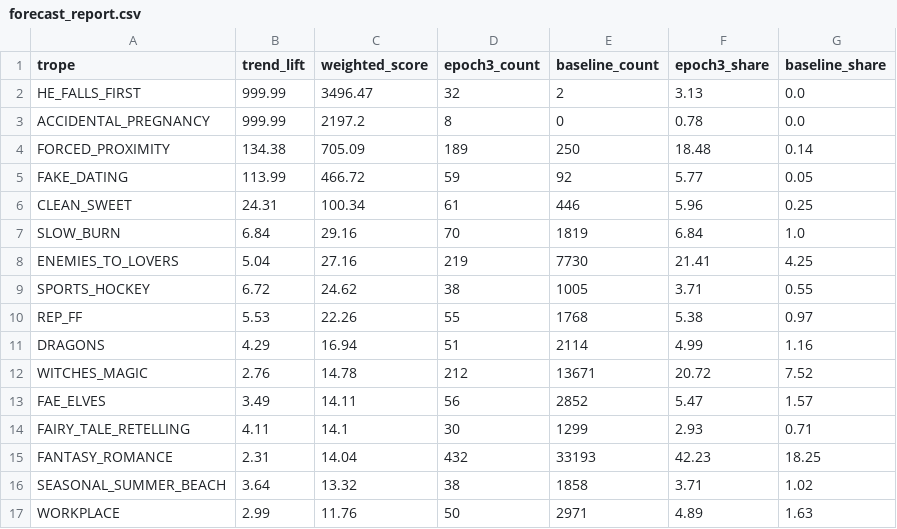
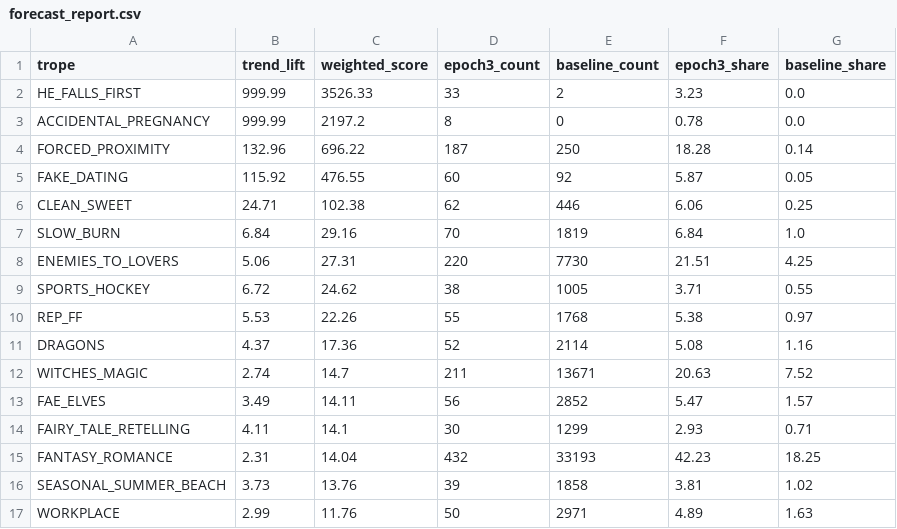
Before and after one commit to mariah32p/threnne-analytics, a CSV file: data/exports/forecast_report.csv, drawn as a sheet; only a part is shown; the diff covers the shown part only.

```diff
--- a/data/exports/forecast_report.csv
+++ b/data/exports/forecast_report.csv
@@ -1,13 +1,13 @@
 trope,trend_lift,weighted_score,epoch3_count,baseline_count,epoch3_share,baseline_share
-HE_FALLS_FIRST,999.99,3496.47,32,2,3.13,0.0
+HE_FALLS_FIRST,999.99,3526.33,33,2,3.23,0.0
 ACCIDENTAL_PREGNANCY,999.99,2197.2,8,0,0.78,0.0
-FORCED_PROXIMITY,134.38,705.09,189,250,18.48,0.14
-FAKE_DATING,113.99,466.72,59,92,5.77,0.05
-CLEAN_SWEET,24.31,100.34,61,446,5.96,0.25
+FORCED_PROXIMITY,132.96,696.22,187,250,18.28,0.14
+FAKE_DATING,115.92,476.55,60,92,5.87,0.05
+CLEAN_SWEET,24.71,102.38,62,446,6.06,0.25
 SLOW_BURN,6.84,29.16,70,1819,6.84,1.0
-ENEMIES_TO_LOVERS,5.04,27.16,219,7730,21.41,4.25
+ENEMIES_TO_LOVERS,5.06,27.31,220,7730,21.51,4.25
 SPORTS_HOCKEY,6.72,24.62,38,1005,3.71,0.55
 REP_FF,5.53,22.26,55,1768,5.38,0.97
-DRAGONS,4.29,16.94,51,2114,4.99,1.16
-WITCHES_MAGIC,2.76,14.78,212,13671,20.72,7.52
+DRAGONS,4.37,17.36,52,2114,5.08,1.16
+WITCHES_MAGIC,2.74,14.7,211,13671,20.63,7.52
 FAE_ELVES,3.49,14.11,56,2852,5.47,1.57
@@ -15,3 +15,3 @@ FAIRY_TALE_RETELLING,4.11,14.1,30,1299,2.93,0.71
 FANTASY_ROMANCE,2.31,14.04,432,33193,42.23,18.25
-SEASONAL_SUMMER_BEACH,3.64,13.32,38,1858,3.71,1.02
+SEASONAL_SUMMER_BEACH,3.73,13.76,39,1858,3.81,1.02
 WORKPLACE,2.99,11.76,50,2971,4.89,1.63
```
Also changed, not shown: 2 added rows, 2 removed rows and 30 edited cells elsewhere in this file, data/exports/forecast_stacks_report.csv, data/exports/unmapped_shelves.csv, 3 other files.
